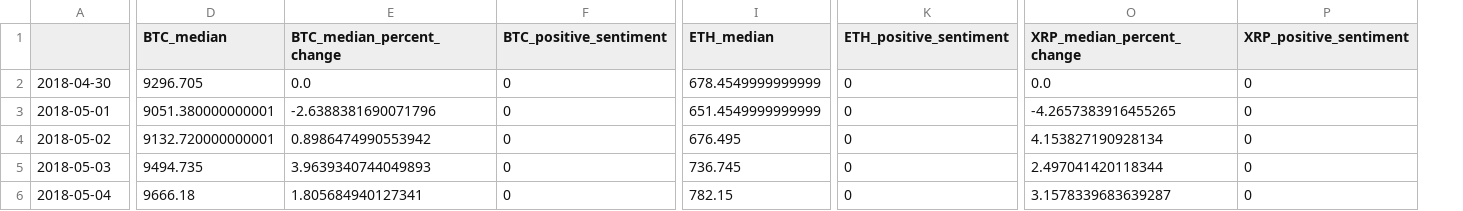
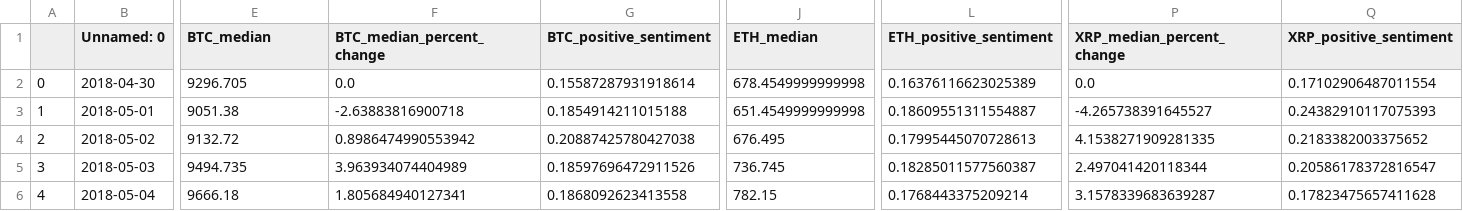
Before and after one commit to BernardoJimenez/CryptoSentimentAnalysis, a CSV file: crypto_dataframe.csv, drawn as a sheet; only a part is shown, gaps mark what is left out; addresses are those after the commit; the diff covers the shown part only; the diff names each change by its address in the sheet, - before the commit and + after, or states it on an @@ line.

Commit message:
Use AWS to put sentiment scores into csv file

```diff
--- a/crypto_dataframe.csv
+++ b/crypto_dataframe.csv
+column A, rows 2-6: 0 | 1 | 2 | 3 | 4
-B1: (empty)
+B1: Unnamed: 0
-G2 (BTC_positive_sentiment): 0
+G2 (BTC_positive_sentiment): 0.15587287931918614
-J2 (ETH_median): 678.4549999999999
+J2 (ETH_median): 678.4549999999998
-L2 (ETH_positive_sentiment): 0
+L2 (ETH_positive_sentiment): 0.16376116623025389
-Q2 (XRP_positive_sentiment): 0
+Q2 (XRP_positive_sentiment): 0.17102906487011554
-E3 (BTC_median): 9051.380000000001
+E3 (BTC_median): 9051.38
-F3 (BTC_median_percent_change): -2.6388381690071796
+F3 (BTC_median_percent_change): -2.63883816900718
-G3 (BTC_positive_sentiment): 0
+G3 (BTC_positive_sentiment): 0.1854914211015188
-J3 (ETH_median): 651.4549999999999
+J3 (ETH_median): 651.4549999999998
-L3 (ETH_positive_sentiment): 0
+L3 (ETH_positive_sentiment): 0.18609551311554887
-P3 (XRP_median_percent_change): -4.2657383916455265
+P3 (XRP_median_percent_change): -4.265738391645527
-Q3 (XRP_positive_sentiment): 0
+Q3 (XRP_positive_sentiment): 0.24382910117075393
-E4 (BTC_median): 9132.720000000001
+E4 (BTC_median): 9132.72
-G4 (BTC_positive_sentiment): 0
+G4 (BTC_positive_sentiment): 0.20887425780427038
-L4 (ETH_positive_sentiment): 0
+L4 (ETH_positive_sentiment): 0.17995445070728613
-P4 (XRP_median_percent_change): 4.153827190928134
+P4 (XRP_median_percent_change): 4.1538271909281335
-Q4 (XRP_positive_sentiment): 0
+Q4 (XRP_positive_sentiment): 0.2183382003375652
-F5 (BTC_median_percent_change): 3.9639340744049893
+F5 (BTC_median_percent_change): 3.963934074404989
-G5 (BTC_positive_sentiment): 0
+G5 (BTC_positive_sentiment): 0.18597696472911526
-L5 (ETH_positive_sentiment): 0
+L5 (ETH_positive_sentiment): 0.18285011577560387
-Q5 (XRP_positive_sentiment): 0
+Q5 (XRP_positive_sentiment): 0.20586178372816547
-G6 (BTC_positive_sentiment): 0
+G6 (BTC_positive_sentiment): 0.1868092623413558
-L6 (ETH_positive_sentiment): 0
+L6 (ETH_positive_sentiment): 0.1768443375209214
-Q6 (XRP_positive_sentiment): 0
+Q6 (XRP_positive_sentiment): 0.17823475657411628
```
Also changed, not shown: 22 edited cells elsewhere in this file, 2 other files.
